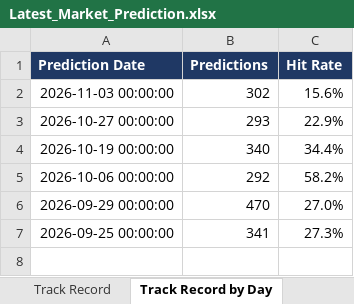
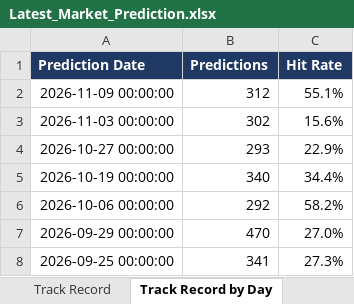
Before and after one commit to Ishan2506/MarketAgent, an Excel workbook: reports/Latest_Market_Prediction.xlsx, sheet Track Record by Day, drawn as a sheet; values as stored, in another font and other column widths than the file's, no borders; the diff names each change by its address in the sheet, - before the commit and + after, or states it on an @@ line.

```diff
--- a/reports/Latest_Market_Prediction.xlsx (sheet Track Record by Day)
+++ b/reports/Latest_Market_Prediction.xlsx (sheet Track Record by Day)
+row 2: 2026-11-09 00:00:00 | 312 | 55.1%
```
Also changed, not shown: sheet Technicals, sheet All Predictions, sheet Past Calls Checked, sheet Top Bullish, sheet Top Bearish, sheet Fundamentals, 3 more sheets, 3 other files.
